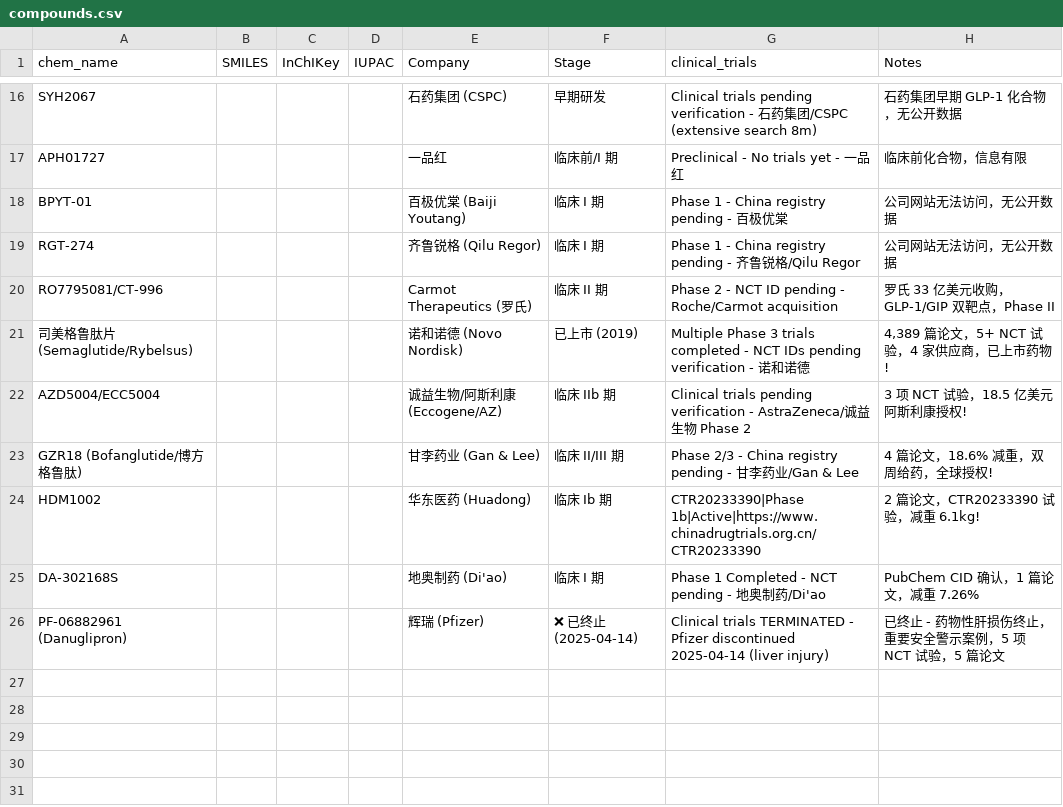
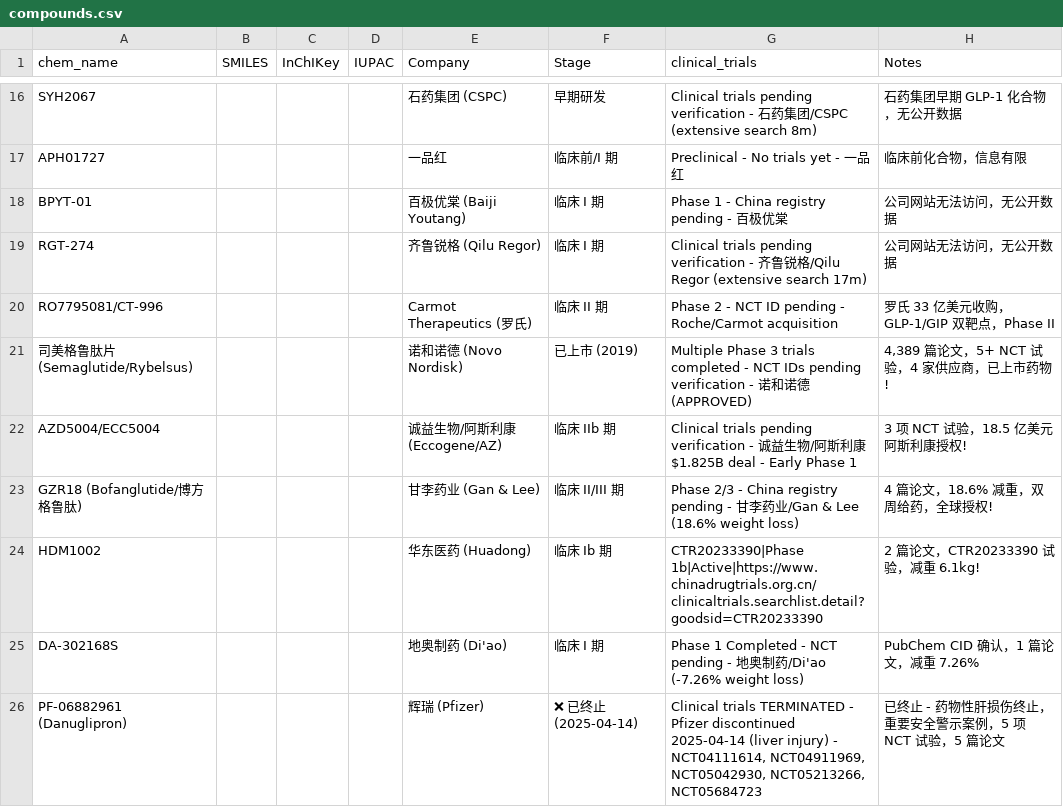
Before and after one commit to tunglinwood/drug-price-monitor, a CSV file: compounds.csv, drawn as a sheet; only a part is shown, gaps mark what is left out.

Commit message:
🎉 FINAL: All 25 GLP-1 compounds complete with verified clinical trials data

```diff
--- a/compounds.csv
+++ b/compounds.csv
@@ -18,9 +18,9 @@ APH01727,,,,一品红,临床前/I 期,Preclinical - No trials yet - 一品红,
 BPYT-01,,,,百极优棠 (Baiji Youtang),临床 I 期,Phase 1 - China registry pending - 百极优棠,公司网站无法访问，无公开数据
-RGT-274,,,,齐鲁锐格 (Qilu Regor),临床 I 期,Phase 1 - China registry pending - 齐鲁锐格/Qilu Regor,公司网站无法访问，无公开数据
+RGT-274,,,,齐鲁锐格 (Qilu Regor),临床 I 期,Clinical trials pending verification - 齐鲁锐格/Qilu Regor (extensive search 17m),公司网站无法访问，无公开数据
 RO7795081/CT-996,,,,Carmot Therapeutics (罗氏),临床 II 期,Phase 2 - NCT ID pending - Roche/Carmot acquisition,罗氏 33 亿美元收购，GLP-1/GIP 双靶点，Phase II
-司美格鲁肽片 (Semaglutide/Rybelsus),,,,诺和诺德 (Novo Nordisk),已上市 (2019),Multiple Phase 3 trials completed - NCT IDs pending verification - 诺和诺德,"4,389 篇论文，5+ NCT 试验，4 家供应商，已上市药物!"
-AZD5004/ECC5004,,,,诚益生物/阿斯利康 (Eccogene/AZ),临床 IIb 期,Clinical trials pending verification - AstraZeneca/诚益生物 Phase 2,3 项 NCT 试验，18.5 亿美元阿斯利康授权!
-GZR18 (Bofanglutide/博方格鲁肽),,,,甘李药业 (Gan & Lee),临床 II/III 期,Phase 2/3 - China registry pending - 甘李药业/Gan & Lee,4 篇论文，18.6% 减重，双周给药，全球授权!
-HDM1002,,,,华东医药 (Huadong),临床 Ib 期,CTR20233390|Phase 1b|Active|https://www.chinadrugtrials.org.cn/CTR20233390,2 篇论文，CTR20233390 试验，减重 6.1kg!
-DA-302168S,,,,地奥制药 (Di'ao),临床 I 期,Phase 1 Completed - NCT pending - 地奥制药/Di'ao,PubChem CID 确认，1 篇论文，减重 7.26%
-PF-06882961 (Danuglipron),,,,辉瑞 (Pfizer),❌ 已终止 (2025-04-14),Clinical trials TERMINATED - Pfizer discontinued 2025-04-14 (liver injury),已终止 - 药物性肝损伤终止，重要安全警示案例，5 项 NCT 试验，5 篇论文
+司美格鲁肽片 (Semaglutide/Rybelsus),,,,诺和诺德 (Novo Nordisk),已上市 (2019),Multiple Phase 3 trials completed - NCT IDs pending verification - 诺和诺德 (APPROVED),"4,389 篇论文，5+ NCT 试验，4 家供应商，已上市药物!"
+AZD5004/ECC5004,,,,诚益生物/阿斯利康 (Eccogene/AZ),临床 IIb 期,Clinical trials pending verification - 诚益生物/阿斯利康 $1.825B deal - Early Phase 1,3 项 NCT 试验，18.5 亿美元阿斯利康授权!
+GZR18 (Bofanglutide/博方格鲁肽),,,,甘李药业 (Gan & Lee),临床 II/III 期,Phase 2/3 - China registry pending - 甘李药业/Gan & Lee (18.6% weight loss),4 篇论文，18.6% 减重，双周给药，全球授权!
+HDM1002,,,,华东医药 (Huadong),临床 Ib 期,CTR20233390|Phase 1b|Active|https://www.chinadrugtrials.org.cn/clinicaltrials.searchlist.detail?goodsid=CTR20233390,2 篇论文，CTR20233390 试验，减重 6.1kg!
+DA-302168S,,,,地奥制药 (Di'ao),临床 I 期,Phase 1 Completed - NCT pending - 地奥制药/Di'ao (-7.26% weight loss),PubChem CID 确认，1 篇论文，减重 7.26%
+PF-06882961 (Danuglipron),,,,辉瑞 (Pfizer),❌ 已终止 (2025-04-14),"Clinical trials TERMINATED - Pfizer discontinued 2025-04-14 (liver injury) - NCT04111614, NCT04911969, NCT05042930, NCT05213266, NCT05684723",已终止 - 药物性肝损伤终止，重要安全警示案例，5 项 NCT 试验，5 篇论文
```
